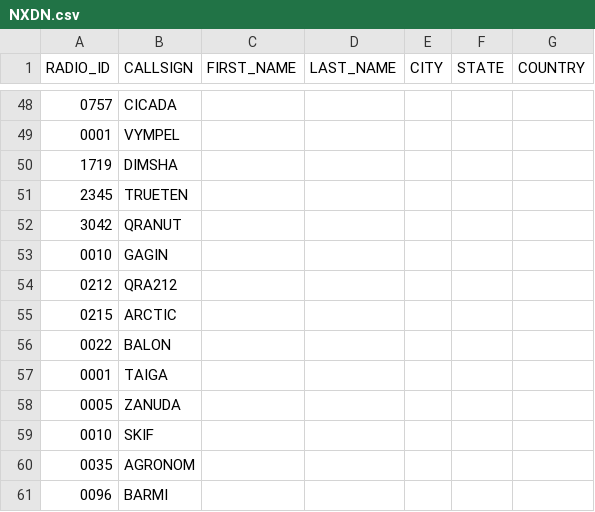
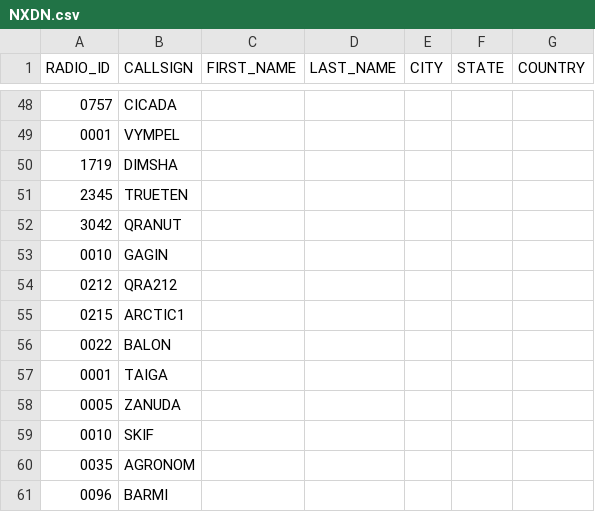
Before and after one commit to krot4u/Public_scripts, a CSV file: NXDN.csv, drawn as a sheet; only a part is shown, gaps mark what is left out.

Commit message:
Update NXDN.csv with new content

```diff
--- a/NXDN.csv
+++ b/NXDN.csv
@@ -54,3 +54,3 @@ RADIO_ID,CALLSIGN,FIRST_NAME,LAST_NAME,CITY,STATE,COUNTRY
 0212,QRA212, , , , ,
-0215,ARCTIC, , , , ,
+0215,ARCTIC1, , , , ,
 0022,BALON, , , , ,
```
